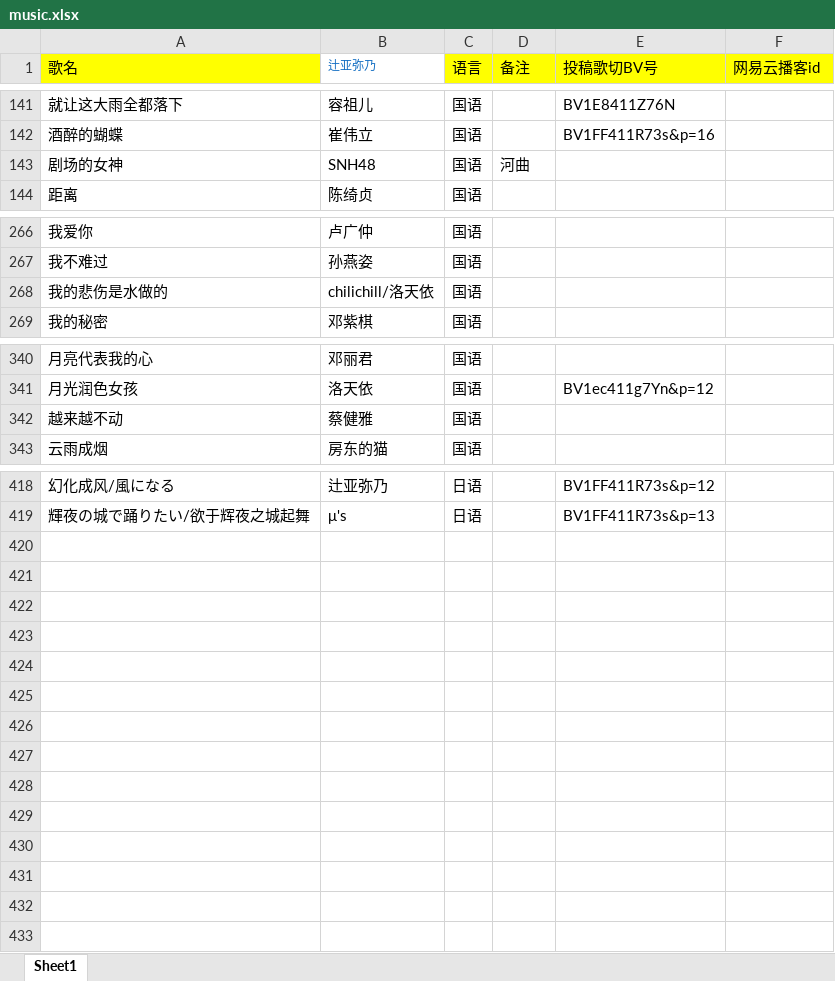
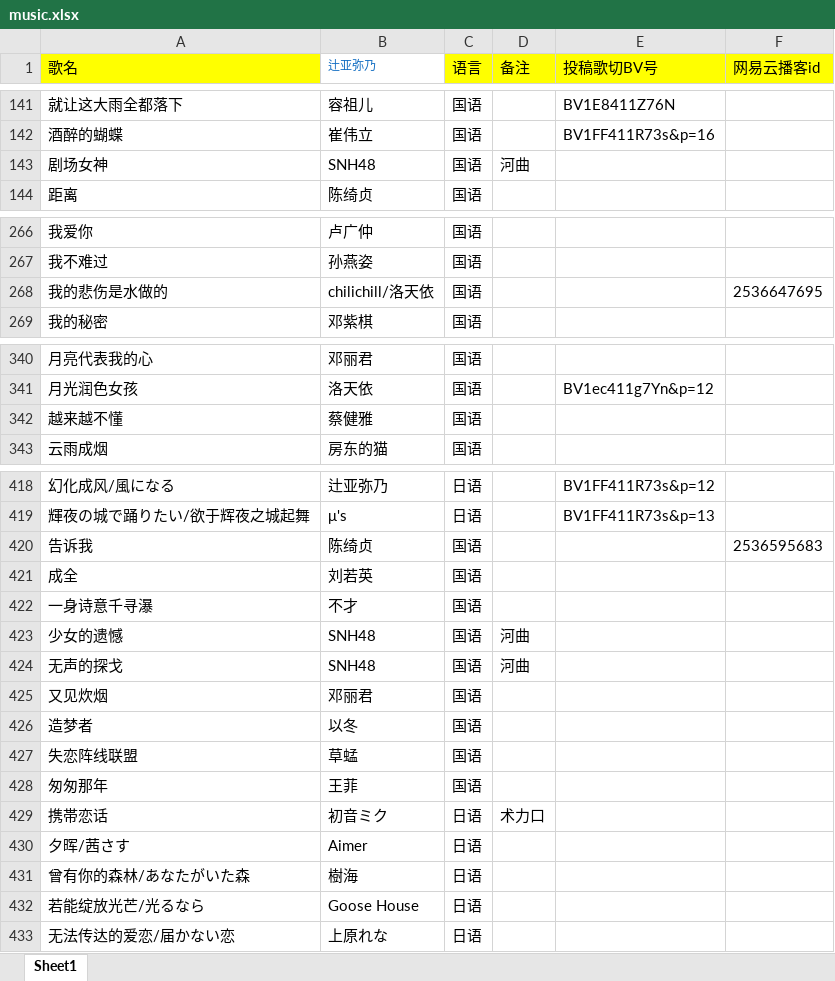
Before and after one commit to Rndlab/vup-song-list-main, an Excel workbook: scripts/music.xlsx, sheet Sheet1, drawn as a sheet; only a part is shown, gaps mark what is left out; values as stored, in another font and other column widths than the file's, no borders; the diff covers the shown part only; the diff names each change by its address in the sheet, - before the commit and + after, or states it on an @@ line.

```diff
--- a/scripts/music.xlsx (sheet Sheet1)
+++ b/scripts/music.xlsx (sheet Sheet1)
-A143 (歌名): 剧场的女神
+A143 (歌名): 剧场女神
-F268 (网易云播客id): (empty)
+F268 (网易云播客id): 2536647695
-A342 (歌名): 越来越不动
+A342 (歌名): 越来越不懂
+row 420: 告诉我 | 陈绮贞 | 国语 |  |  | 2536595683
+row 421: 成全 | 刘若英 | 国语
+row 422: 一身诗意千寻瀑 | 不才 | 国语
+row 423: 少女的遗憾 | SNH48 | 国语 | 河曲
+row 424: 无声的探戈 | SNH48 | 国语 | 河曲
+row 425: 又见炊烟 | 邓丽君 | 国语
+row 426: 造梦者 | 以冬 | 国语
+row 427: 失恋阵线联盟 | 草蜢 | 国语
+row 428: 匆匆那年 | 王菲 | 国语
+row 429: 携帯恋话 | 初音ミク | 日语 | 术力口
+row 430: 夕晖/茜さす | Aimer | 日语
+row 431: 曾有你的森林/あなたがいた森 | 樹海 | 日语
+row 432: 若能绽放光芒/光るなら | Goose House | 日语
+row 433: 无法传达的爱恋/届かない恋 | 上原れな | 日语
```
Also changed, not shown: 2 edited cells elsewhere in this sheet, 1 other file.
